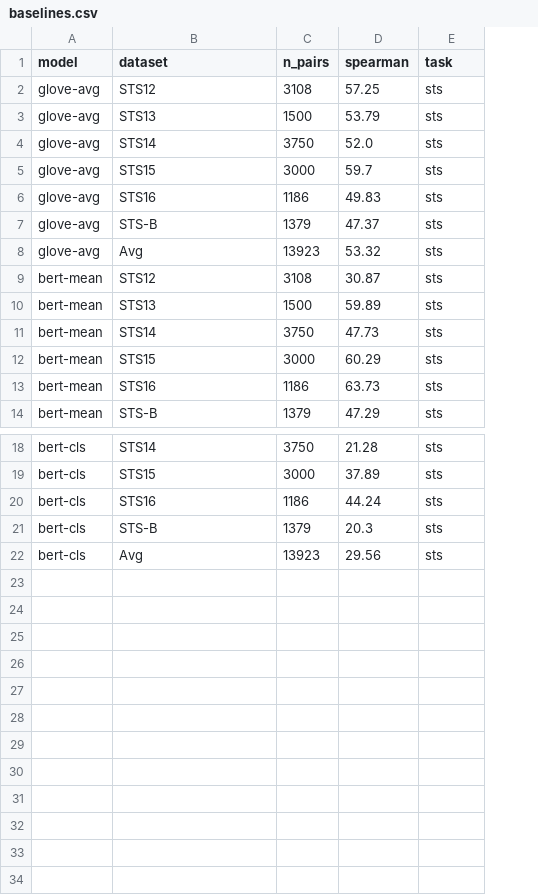
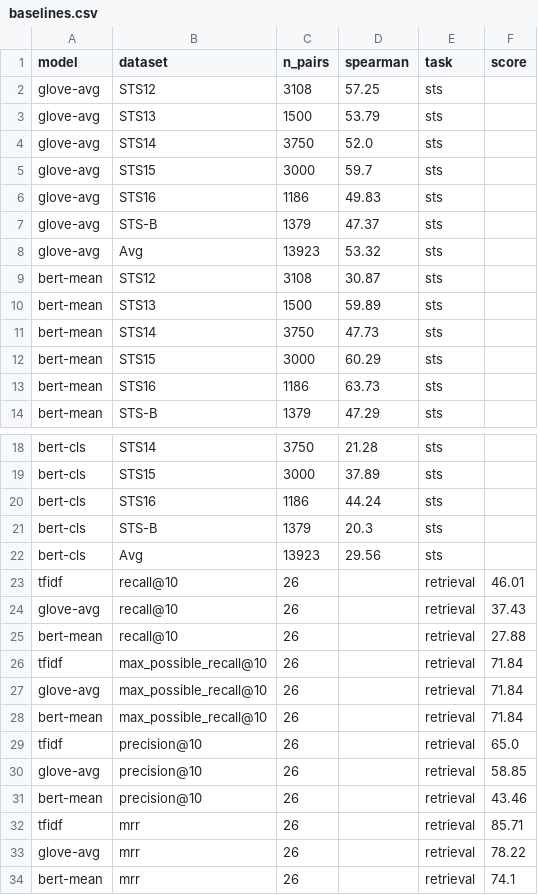
Before and after one commit to ayn-aval/Echo, a CSV file: results/baselines.csv, drawn as a sheet; only a part is shown, gaps mark what is left out; the diff names each change by its address in the sheet, - before the commit and + after, or states it on an @@ line.

```diff
--- a/results/baselines.csv
+++ b/results/baselines.csv
+column F (score), empty
+row 23: tfidf | recall@10 | 26 |  | retrieval | 46.01
+row 24: glove-avg | recall@10 | 26 |  | retrieval | 37.43
+row 25: bert-mean | recall@10 | 26 |  | retrieval | 27.88
+row 26: tfidf | max_possible_recall@10 | 26 |  | retrieval | 71.84
+row 27: glove-avg | max_possible_recall@10 | 26 |  | retrieval | 71.84
+row 28: bert-mean | max_possible_recall@10 | 26 |  | retrieval | 71.84
+row 29: tfidf | precision@10 | 26 |  | retrieval | 65.0
+row 30: glove-avg | precision@10 | 26 |  | retrieval | 58.85
+row 31: bert-mean | precision@10 | 26 |  | retrieval | 43.46
+row 32: tfidf | mrr | 26 |  | retrieval | 85.71
+row 33: glove-avg | mrr | 26 |  | retrieval | 78.22
+row 34: bert-mean | mrr | 26 |  | retrieval | 74.1
```
Also changed, not shown: 2 other files.
